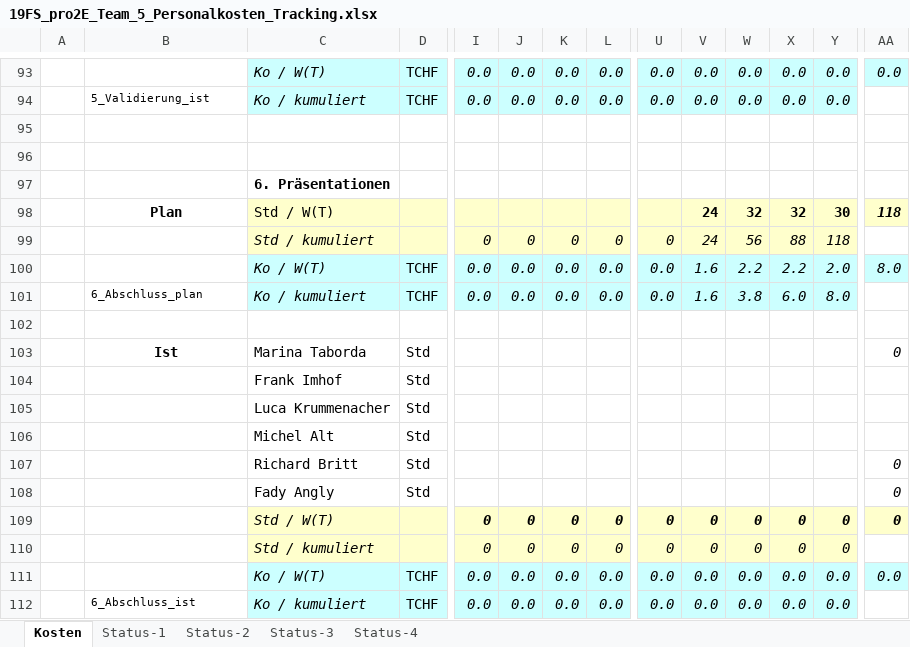
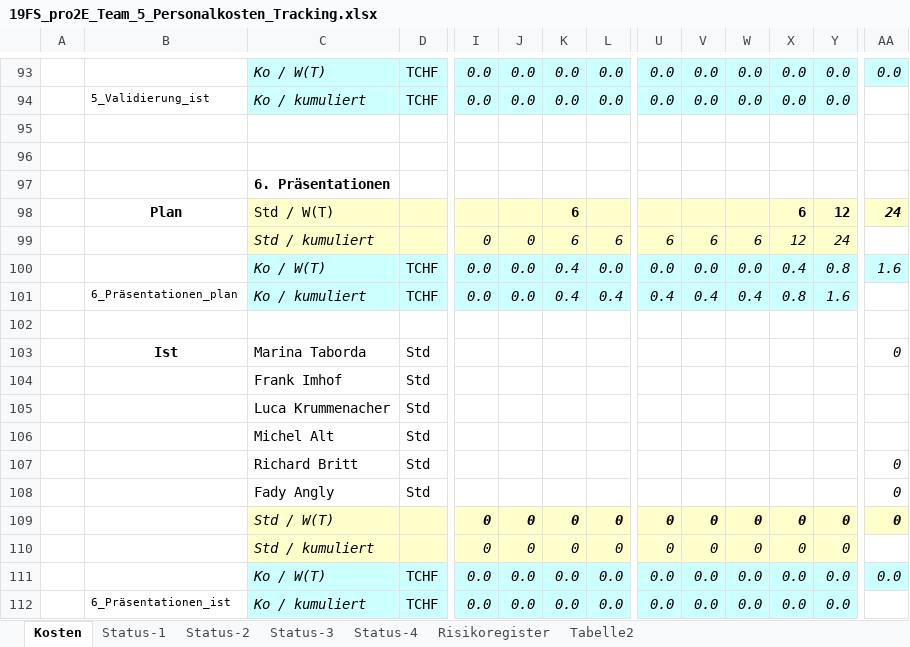
Before and after one commit to marinataborda/P2Organisation, an Excel workbook: Statusberichte/19FS_pro2E_Team_5_Personalkosten_Tracking.xlsx, sheet Kosten, drawn as a sheet; only a part is shown, gaps mark what is left out; values as stored, in another font and other column widths than the file's, no borders; removed rows and columns are numbered as before the commit, all else as after; rows hold the shown columns only; the diff covers the shown part only; the diff names each change by its address in the sheet, - before the commit and + after, or states it on an @@ line.

```diff
--- a/Statusberichte/19FS_pro2E_Team_5_Personalkosten_Tracking.xlsx (sheet Kosten)
+++ b/Statusberichte/19FS_pro2E_Team_5_Personalkosten_Tracking.xlsx (sheet Kosten)
+sheet tab: Risikoregister
+sheet tab: Tabelle2
-row 98:  | Plan | Std / W(T) |  |  |  |  |  |  | 24 | 32 | 32 | 30 | 118
-row 99:  |  | Std / kumuliert |  | 0 | 0 | 0 | 0 | 0 | 24 | 56 | 88 | 118
+row 98:  | Plan | Std / W(T) |  |  |  | 6 |  |  |  |  | 6 | 12 | 24
+row 99:  |  | Std / kumuliert |  | 0 | 0 | 6 | 6 | 6 | 6 | 6 | 12 | 24
-K100: 0.0
+K100: 0.4
-V100: 1.6
+V100: 0.0
-W100: 2.2
+W100: 0.0
-X100: 2.2
+X100: 0.4
-Y100: 2.0
+Y100: 0.8
-AA100: 8.0
+AA100: 1.6
-row 101:  | 6_Abschluss_plan | Ko / kumuliert | TCHF | 0.0 | 0.0 | 0.0 | 0.0 | 0.0 | 1.6 | 3.8 | 6.0 | 8.0
+row 101:  | 6_Präsentationen_plan | Ko / kumuliert | TCHF | 0.0 | 0.0 | 0.4 | 0.4 | 0.4 | 0.4 | 0.4 | 0.8 | 1.6
-B112: 6_Abschluss_ist
+B112: 6_Präsentationen_ist
```
Also changed, not shown: 32 added rows, 32 removed rows, 2 moved rows, 113 edited cells and cell formats elsewhere in this sheet, formulas that keep their value, charts or pictures, 1 other file.
